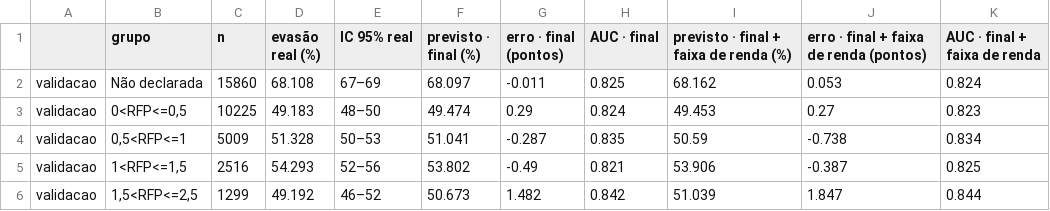
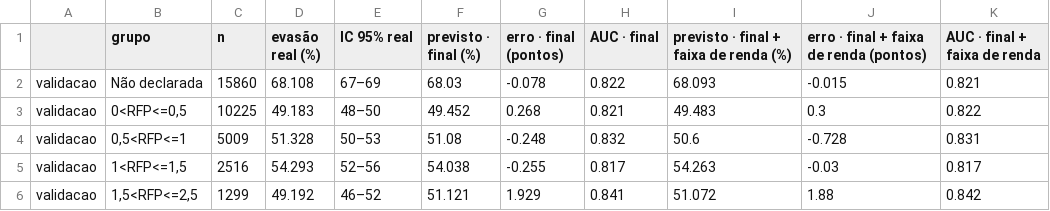
Before and after one commit to mingridxs/evasao-rede-federal-ne, a CSV file: resultados/renda_entrada.csv, drawn as a sheet; only a part is shown; the diff covers the shown part only.

```diff
--- a/resultados/renda_entrada.csv
+++ b/resultados/renda_entrada.csv
@@ -1,6 +1,6 @@
 ,grupo,n,evasão real (%),IC 95% real,previsto · final (%),erro · final (pontos),AUC · final,previsto · final + faixa de renda (%),erro · final + faixa de renda (pontos),AUC · final + faixa de renda
-validacao,Não declarada,15860,68.108,67–69,68.097,-0.011,0.825,68.162,0.053,0.824
-validacao,"0<RFP<=0,5",10225,49.183,48–50,49.474,0.29,0.824,49.453,0.27,0.823
-validacao,"0,5<RFP<=1",5009,51.328,50–53,51.041,-0.287,0.835,50.59,-0.738,0.834
-validacao,"1<RFP<=1,5",2516,54.293,52–56,53.802,-0.49,0.821,53.906,-0.387,0.825
-validacao,"1,5<RFP<=2,5",1299,49.192,46–52,50.673,1.482,0.842,51.039,1.847,0.844
+validacao,Não declarada,15860,68.108,67–69,68.03,-0.078,0.822,68.093,-0.015,0.821
+validacao,"0<RFP<=0,5",10225,49.183,48–50,49.452,0.268,0.821,49.483,0.3,0.822
+validacao,"0,5<RFP<=1",5009,51.328,50–53,51.08,-0.248,0.832,50.6,-0.728,0.831
+validacao,"1<RFP<=1,5",2516,54.293,52–56,54.038,-0.255,0.817,54.263,-0.03,0.817
+validacao,"1,5<RFP<=2,5",1299,49.192,46–52,51.121,1.929,0.841,51.072,1.88,0.842
```
Also changed, not shown: 52 edited cells elsewhere in this file, resultados/cor_raca_entrada.csv, resultados/renda_raca_por_instituicao.csv, 1 other file.
